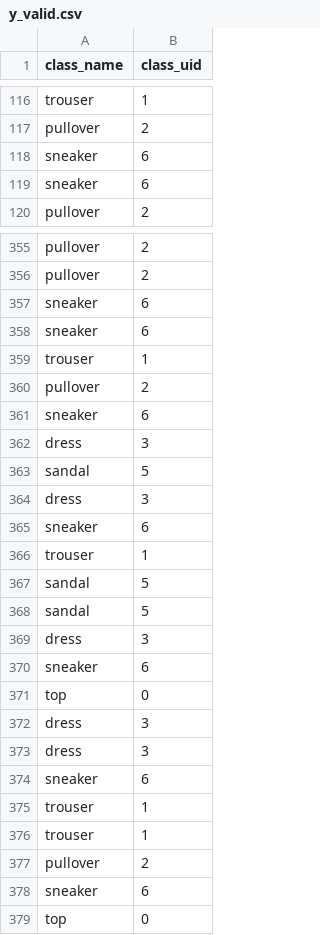
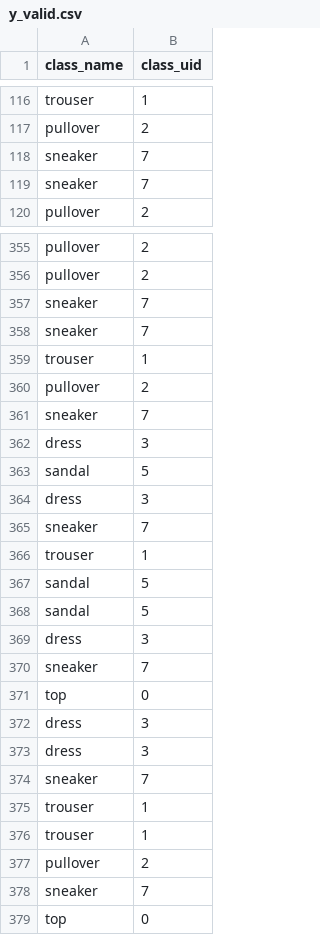
Before and after one commit to shigureTufts/CS135_ProjectB, a CSV file: data_fashion/y_valid.csv, drawn as a sheet; only a part is shown, gaps mark what is left out; the diff covers the shown part only.

```diff
--- a/data_fashion/y_valid.csv
+++ b/data_fashion/y_valid.csv
@@ -117,4 +117,4 @@ trouser,1
 pullover,2
-sneaker,6
-sneaker,6
+sneaker,7
+sneaker,7
 pullover,2
@@ -356,7 +356,7 @@ pullover,2
 pullover,2
-sneaker,6
-sneaker,6
+sneaker,7
+sneaker,7
 trouser,1
 pullover,2
-sneaker,6
+sneaker,7
 dress,3
@@ -364,3 +364,3 @@ sandal,5
 dress,3
-sneaker,6
+sneaker,7
 trouser,1
@@ -369,3 +369,3 @@ sandal,5
 dress,3
-sneaker,6
+sneaker,7
 top,0
@@ -373,3 +373,3 @@ dress,3
 dress,3
-sneaker,6
+sneaker,7
 trouser,1
@@ -377,3 +377,3 @@ trouser,1
 pullover,2
-sneaker,6
+sneaker,7
 top,0
```
Also changed, not shown: 91 edited cells elsewhere in this file, data_fashion/y_train.csv, 4 other files.
